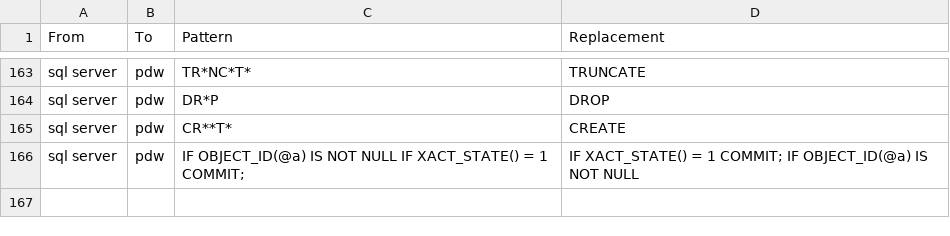
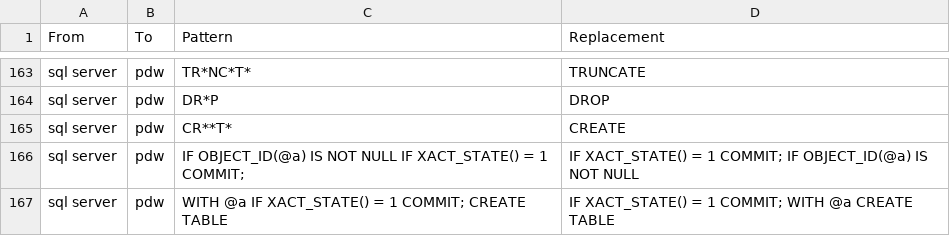
Before and after one commit to OHDSI/SqlRender, a CSV file: inst/csv/replacementPatterns.csv, drawn as a sheet; only a part is shown, gaps mark what is left out; the diff names each change by its address in the sheet, - before the commit and + after, or states it on an @@ line.

Commit message:
Added pattern to fix WITH SELECT INTO on PDW.

```diff
--- a/inst/csv/replacementPatterns.csv
+++ b/inst/csv/replacementPatterns.csv
+row 167: sql server | pdw | WITH @a IF XACT_STATE() = 1 COMMIT; CREATE TABLE | IF XACT_STATE() = 1 COMMIT; WITH @a CREATE TABLE
```
Also changed, not shown: 2 other files.
